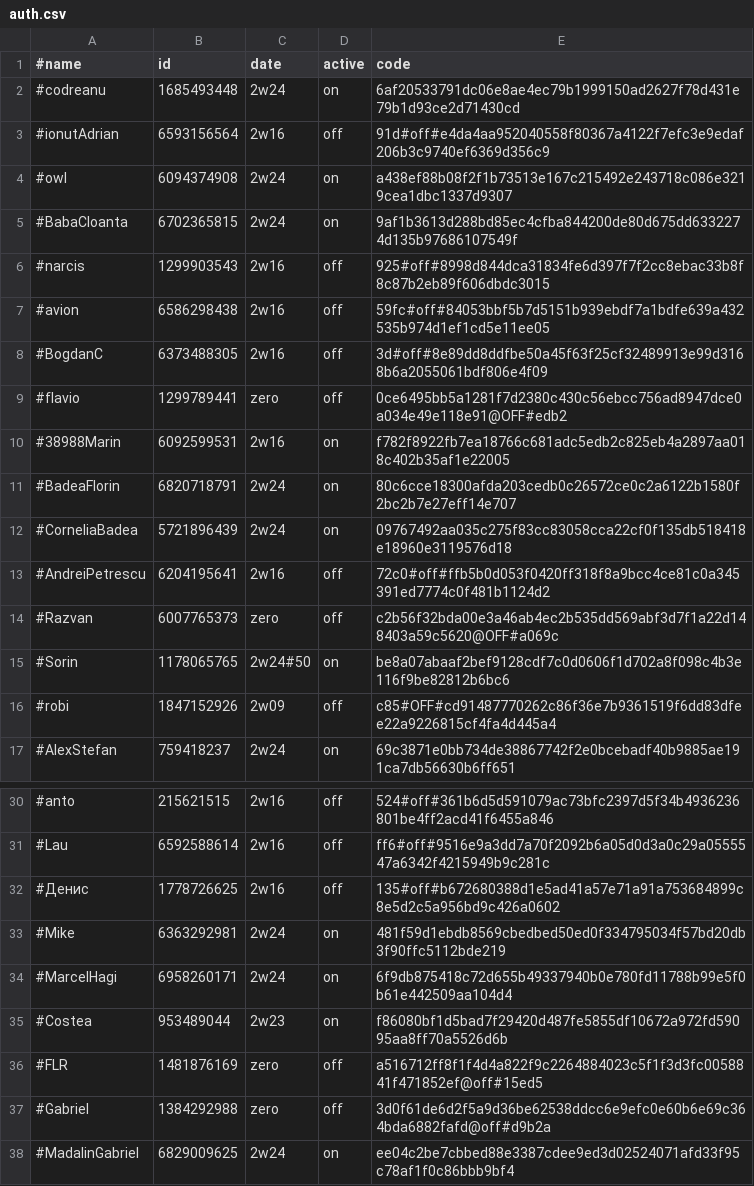
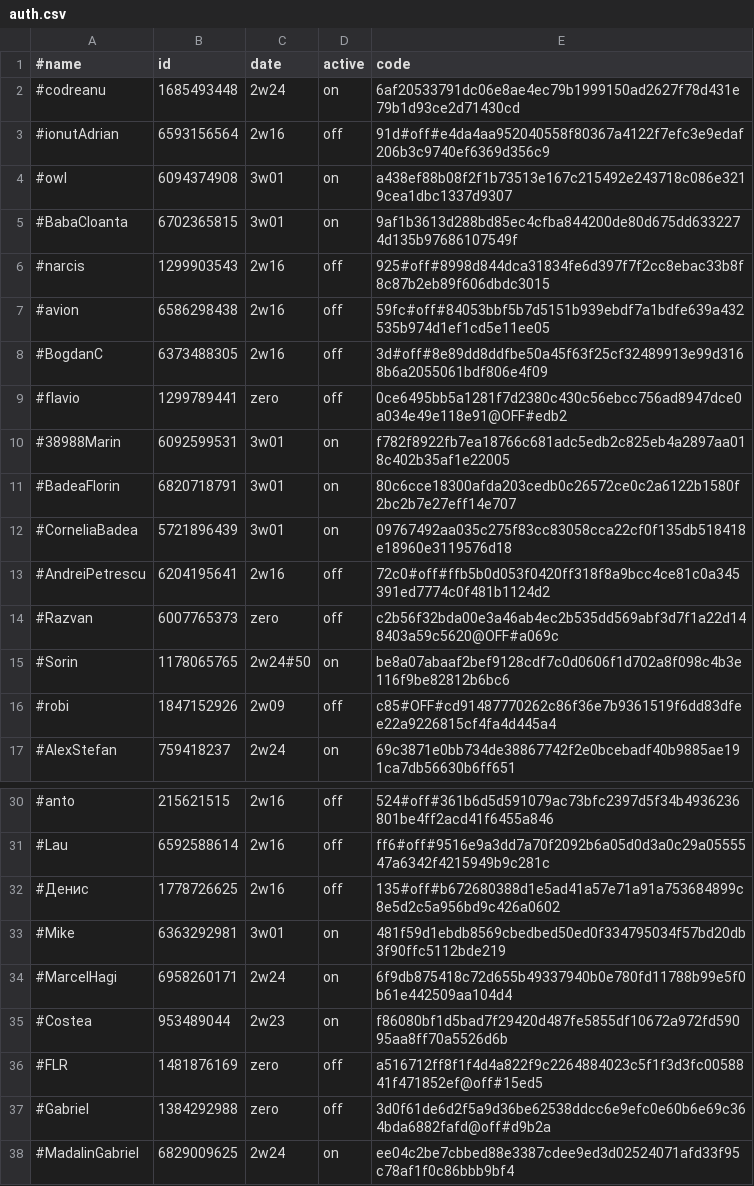
Before and after one commit to b3tin4/pro, a CSV file: gc/auth.csv, drawn as a sheet; only a part is shown, gaps mark what is left out.

Commit message:
Update auth.csv

```diff
--- a/gc/auth.csv
+++ b/gc/auth.csv
@@ -3,4 +3,4 @@
 #ionutAdrian,6593156564,2w16,off,91d#off#e4da4aa952040558f80367a4122f7efc3e9edaf206b3c9740ef6369d356c9
-#owl,6094374908,2w24,on,a438ef88b08f2f1b73513e167c215492e243718c086e3219cea1dbc1337d9307
-#BabaCloanta,6702365815,2w24,on,9af1b3613d288bd85ec4cfba844200de80d675dd6332274d135b97686107549f
+#owl,6094374908,3w01,on,a438ef88b08f2f1b73513e167c215492e243718c086e3219cea1dbc1337d9307
+#BabaCloanta,6702365815,3w01,on,9af1b3613d288bd85ec4cfba844200de80d675dd6332274d135b97686107549f
 #narcis,1299903543,2w16,off,925#off#8998d844dca31834fe6d397f7f2cc8ebac33b8f8c87b2eb89f606dbdc3015
@@ -9,5 +9,5 @@
 #flavio,1299789441,zero,off,0ce6495bb5a1281f7d2380c430c56ebcc756ad8947dce0a034e49e118e91@OFF#edb2
-#38988Marin,6092599531,2w16,on,f782f8922fb7ea18766c681adc5edb2c825eb4a2897aa018c402b35af1e22005
-#BadeaFlorin,6820718791,2w24,on,80c6cce18300afda203cedb0c26572ce0c2a6122b1580f2bc2b7e27eff14e707
-#CorneliaBadea,5721896439,2w24,on,09767492aa035c275f83cc83058cca22cf0f135db518418e18960e3119576d18
+#38988Marin,6092599531,3w01,on,f782f8922fb7ea18766c681adc5edb2c825eb4a2897aa018c402b35af1e22005
+#BadeaFlorin,6820718791,3w01,on,80c6cce18300afda203cedb0c26572ce0c2a6122b1580f2bc2b7e27eff14e707
+#CorneliaBadea,5721896439,3w01,on,09767492aa035c275f83cc83058cca22cf0f135db518418e18960e3119576d18
 #AndreiPetrescu,6204195641,2w16,off,72c0#off#ffb5b0d053f0420ff318f8a9bcc4ce81c0a345391ed7774c0f481b1124d2
@@ -32,3 +32,3 @@
 #Денис,1778726625,2w16,off,135#off#b672680388d1e5ad41a57e71a91a753684899c8e5d2c5a956bd9c426a0602
-#Mike,6363292981,2w24,on,481f59d1ebdb8569cbedbed50ed0f334795034f57bd20db3f90ffc5112bde219
+#Mike,6363292981,3w01,on,481f59d1ebdb8569cbedbed50ed0f334795034f57bd20db3f90ffc5112bde219
 #MarcelHagi,6958260171,2w24,on,6f9db875418c72d655b49337940b0e780fd11788b99e5f0b61e442509aa104d4
```
